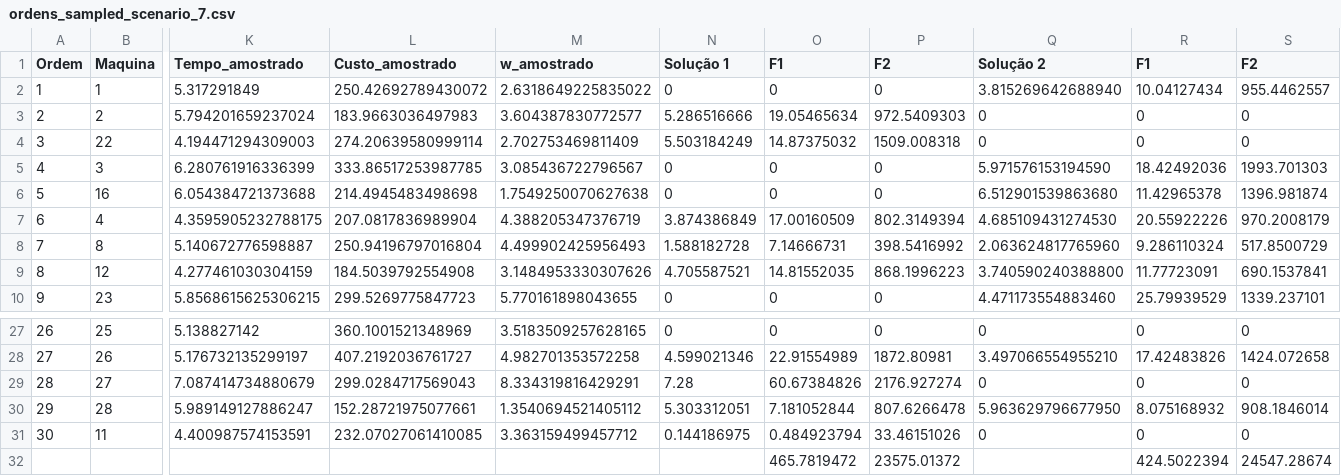
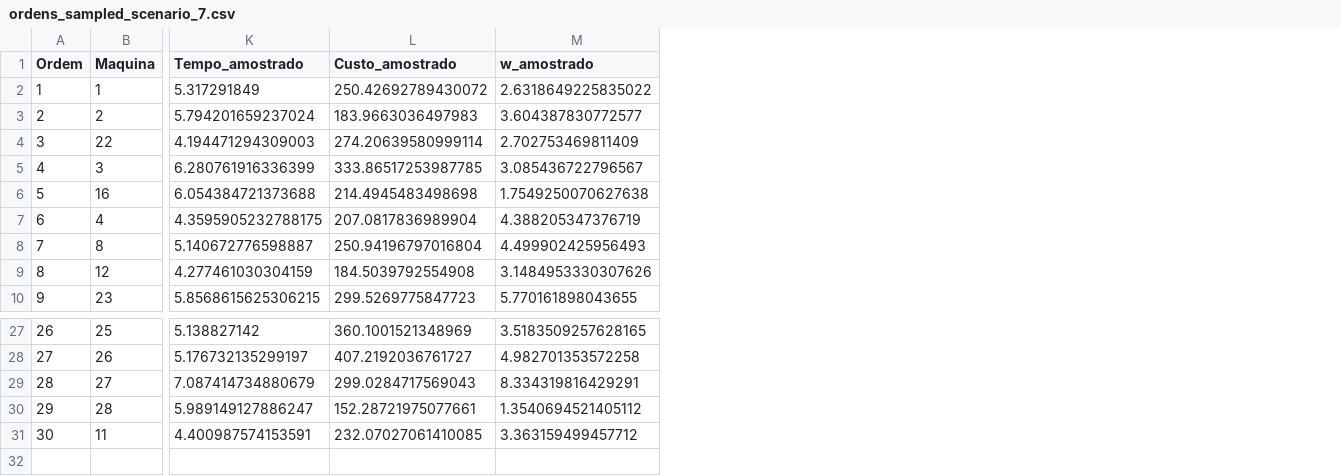
Before and after one commit to CamillaTeodoro/Arquivos, a CSV file: ordens_sampled_scenario_7.csv, drawn as a sheet; only a part is shown, gaps mark what is left out; rows hold the shown columns only; the diff names each change by its address in the sheet, - before the commit and + after, or states it on an @@ line.

```diff
--- a/ordens_sampled_scenario_7.csv
+++ b/ordens_sampled_scenario_7.csv
-column N (Solução 1), rows 2-10: 0 | 5.286516666 | 5.503184249 | 0 | 0 | 3.874386849 | 1.588182728 | 4.705587521 | 0; rows 27-31: 0 | 4.599021346 | 7.28 | 5.303312051 | 0.144186975
-column O (F1), rows 2-10: 0 | 19.05465634 | 14.87375032 | 0 | 0 | 17.00160509 | 7.14666731 | 14.81552035 | 0; rows 27-31: 0 | 22.91554989 | 60.67384826 | 7.181052844 | 0.484923794
-column P (F2), rows 2-10: 0 | 972.5409303 | 1509.008318 | 0 | 0 | 802.3149394 | 398.5416992 | 868.1996223 | 0; rows 27-31: 0 | 1872.80981 | 2176.927274 | 807.6266478 | 33.46151026
-column Q (Solução 2), rows 2-10: 3.815269642688940 | 0 | 0 | 5.971576153194590 | 6.512901539863680 | 4.685109431274530 | 2.063624817765960 | 3.740590240388800 | 4.471173554883460; rows 27-31: 0 | 3.497066554955210 | 0 | 5.963629796677950 | 0
-column R (F1), rows 2-10: 10.04127434 | 0 | 0 | 18.42492036 | 11.42965378 | 20.55922226 | 9.286110324 | 11.77723091 | 25.79939529; rows 27-31: 0 | 17.42483826 | 0 | 8.075168932 | 0
-column S (F2), rows 2-10: 955.4462557 | 0 | 0 | 1993.701303 | 1396.981874 | 970.2008179 | 517.8500729 | 690.1537841 | 1339.237101; rows 27-31: 0 | 1424.072658 | 0 | 908.1846014 | 0
-row 32:  |  |  |  |  |  | 465.7819472 | 23575.01372 |  | 424.5022394 | 24547.28674
```
Also changed, not shown: ordens_sampled_scenario_10.csv, ordens_sampled_scenario_3.csv, 7 other files.
